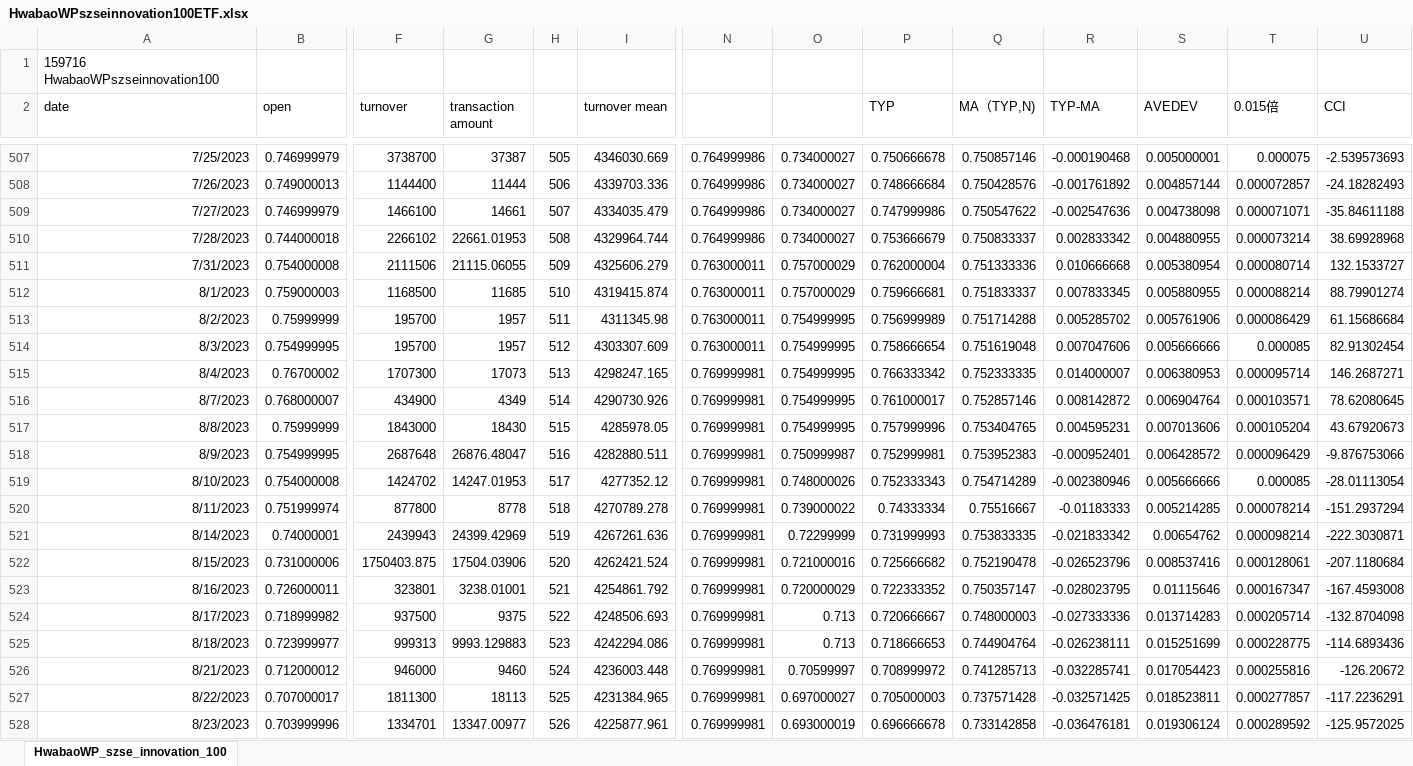
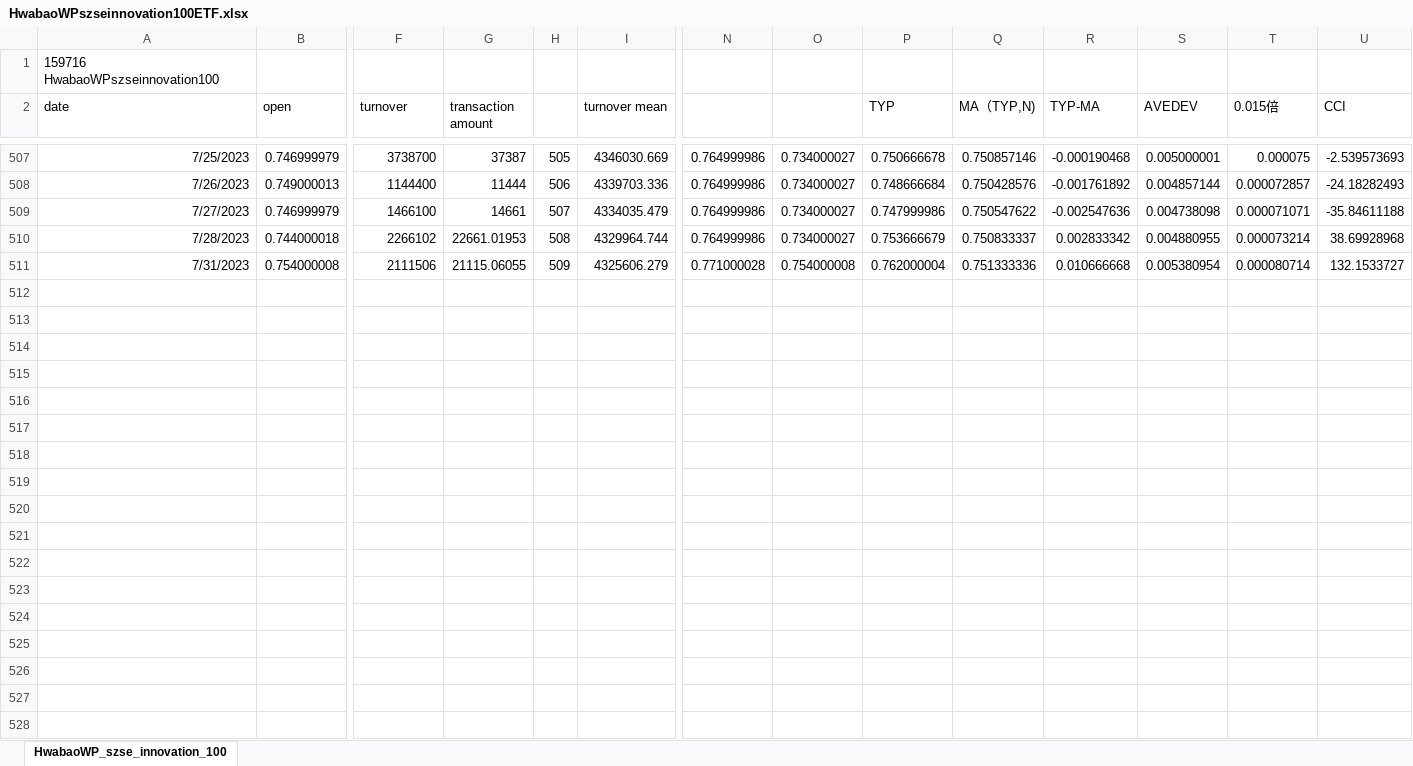
Before and after one commit to laienwei/valuationquan, an Excel workbook: lai/valuationquan/HwabaoWPszseinnovation100ETF.xlsx, sheet HwabaoWP_szse_innovation_100, drawn as a sheet; only a part is shown, gaps mark what is left out; values as stored, in another font and other column widths than the file's, no borders; rows hold the shown columns only; the diff covers the shown part only; the diff names each change by its address in the sheet, - before the commit and + after, or states it on an @@ line.

Commit message:
for august

```diff
--- a/lai/valuationquan/HwabaoWPszseinnovation100ETF.xlsx (sheet HwabaoWP_szse_innovation_100)
+++ b/lai/valuationquan/HwabaoWPszseinnovation100ETF.xlsx (sheet HwabaoWP_szse_innovation_100)
-N511: 0.763000011
+N511: 0.771000028
-O511: 0.757000029
+O511: 0.754000008
-row 512: 8/1/2023 | 0.759000003 | 1168500 | 11685 | 510 | 4319415.874 | 0.763000011 | 0.757000029 | 0.759666681 | 0.751833337 | 0.007833345 | 0.005880955 | 0.000088214 | 88.79901274
-row 513: 8/2/2023 | 0.75999999 | 195700 | 1957 | 511 | 4311345.98 | 0.763000011 | 0.754999995 | 0.756999989 | 0.751714288 | 0.005285702 | 0.005761906 | 0.000086429 | 61.15686684
-row 514: 8/3/2023 | 0.754999995 | 195700 | 1957 | 512 | 4303307.609 | 0.763000011 | 0.754999995 | 0.758666654 | 0.751619048 | 0.007047606 | 0.005666666 | 0.000085 | 82.91302454
-row 515: 8/4/2023 | 0.76700002 | 1707300 | 17073 | 513 | 4298247.165 | 0.769999981 | 0.754999995 | 0.766333342 | 0.752333335 | 0.014000007 | 0.006380953 | 0.000095714 | 146.2687271
-row 516: 8/7/2023 | 0.768000007 | 434900 | 4349 | 514 | 4290730.926 | 0.769999981 | 0.754999995 | 0.761000017 | 0.752857146 | 0.008142872 | 0.006904764 | 0.000103571 | 78.62080645
-row 517: 8/8/2023 | 0.75999999 | 1843000 | 18430 | 515 | 4285978.05 | 0.769999981 | 0.754999995 | 0.757999996 | 0.753404765 | 0.004595231 | 0.007013606 | 0.000105204 | 43.67920673
-row 518: 8/9/2023 | 0.754999995 | 2687648 | 26876.48047 | 516 | 4282880.511 | 0.769999981 | 0.750999987 | 0.752999981 | 0.753952383 | -0.000952401 | 0.006428572 | 0.000096429 | -9.876753066
-row 519: 8/10/2023 | 0.754000008 | 1424702 | 14247.01953 | 517 | 4277352.12 | 0.769999981 | 0.748000026 | 0.752333343 | 0.754714289 | -0.002380946 | 0.005666666 | 0.000085 | -28.01113054
-row 520: 8/11/2023 | 0.751999974 | 877800 | 8778 | 518 | 4270789.278 | 0.769999981 | 0.739000022 | 0.74333334 | 0.75516667 | -0.01183333 | 0.005214285 | 0.000078214 | -151.2937294
-row 521: 8/14/2023 | 0.74000001 | 2439943 | 24399.42969 | 519 | 4267261.636 | 0.769999981 | 0.72299999 | 0.731999993 | 0.753833335 | -0.021833342 | 0.00654762 | 0.000098214 | -222.3030871
-row 522: 8/15/2023 | 0.731000006 | 1750403.875 | 17504.03906 | 520 | 4262421.524 | 0.769999981 | 0.721000016 | 0.725666682 | 0.752190478 | -0.026523796 | 0.008537416 | 0.000128061 | -207.1180684
-row 523: 8/16/2023 | 0.726000011 | 323801 | 3238.01001 | 521 | 4254861.792 | 0.769999981 | 0.720000029 | 0.722333352 | 0.750357147 | -0.028023795 | 0.01115646 | 0.000167347 | -167.4593008
-row 524: 8/17/2023 | 0.718999982 | 937500 | 9375 | 522 | 4248506.693 | 0.769999981 | 0.713 | 0.720666667 | 0.748000003 | -0.027333336 | 0.013714283 | 0.000205714 | -132.8704098
-row 525: 8/18/2023 | 0.723999977 | 999313 | 9993.129883 | 523 | 4242294.086 | 0.769999981 | 0.713 | 0.718666653 | 0.744904764 | -0.026238111 | 0.015251699 | 0.000228775 | -114.6893436
-row 526: 8/21/2023 | 0.712000012 | 946000 | 9460 | 524 | 4236003.448 | 0.769999981 | 0.70599997 | 0.708999972 | 0.741285713 | -0.032285741 | 0.017054423 | 0.000255816 | -126.20672
-row 527: 8/22/2023 | 0.707000017 | 1811300 | 18113 | 525 | 4231384.965 | 0.769999981 | 0.697000027 | 0.705000003 | 0.737571428 | -0.032571425 | 0.018523811 | 0.000277857 | -117.2236291
-row 528: 8/23/2023 | 0.703999996 | 1334701 | 13347.00977 | 526 | 4225877.961 | 0.769999981 | 0.693000019 | 0.696666678 | 0.733142858 | -0.036476181 | 0.019306124 | 0.000289592 | -125.9572025
```
Also changed, not shown: 5 removed rows elsewhere in this sheet.
